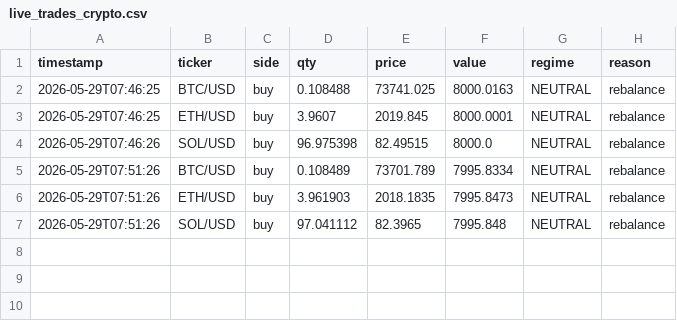
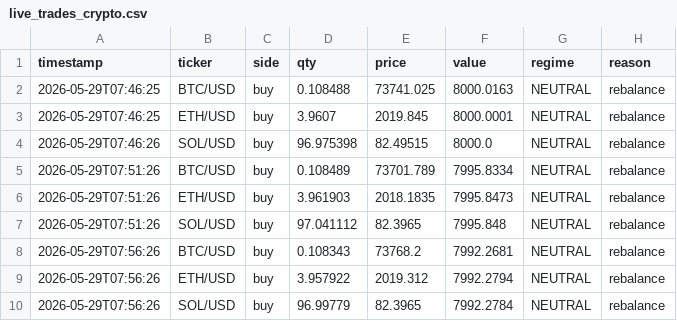
Before and after one commit to khinebo/trading_dashboard, a CSV file: live_trades_crypto.csv, drawn as a sheet; the diff names each change by its address in the sheet, - before the commit and + after, or states it on an @@ line.

Commit message:
new trades: Fri 05/29/2026  7:58:20.20

```diff
--- a/live_trades_crypto.csv
+++ b/live_trades_crypto.csv
+row 8: 2026-05-29T07:56:26 | BTC/USD | buy | 0.108343 | 73768.2 | 7992.2681 | NEUTRAL | rebalance
+row 9: 2026-05-29T07:56:26 | ETH/USD | buy | 3.957922 | 2019.312 | 7992.2794 | NEUTRAL | rebalance
+row 10: 2026-05-29T07:56:26 | SOL/USD | buy | 96.99779 | 82.3965 | 7992.2784 | NEUTRAL | rebalance
```
Also changed, not shown: 1 other file.
